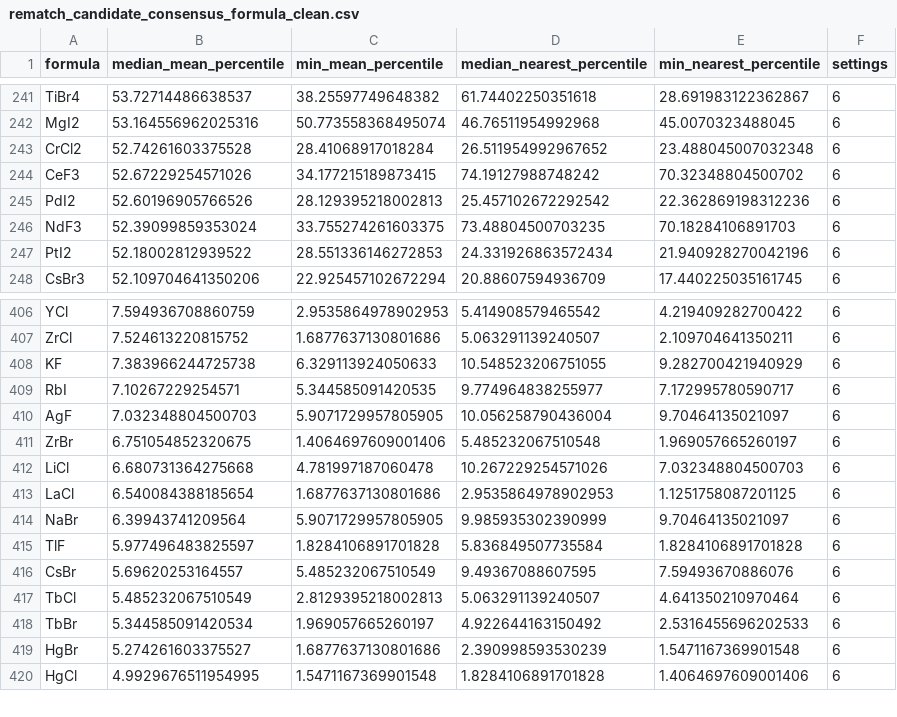
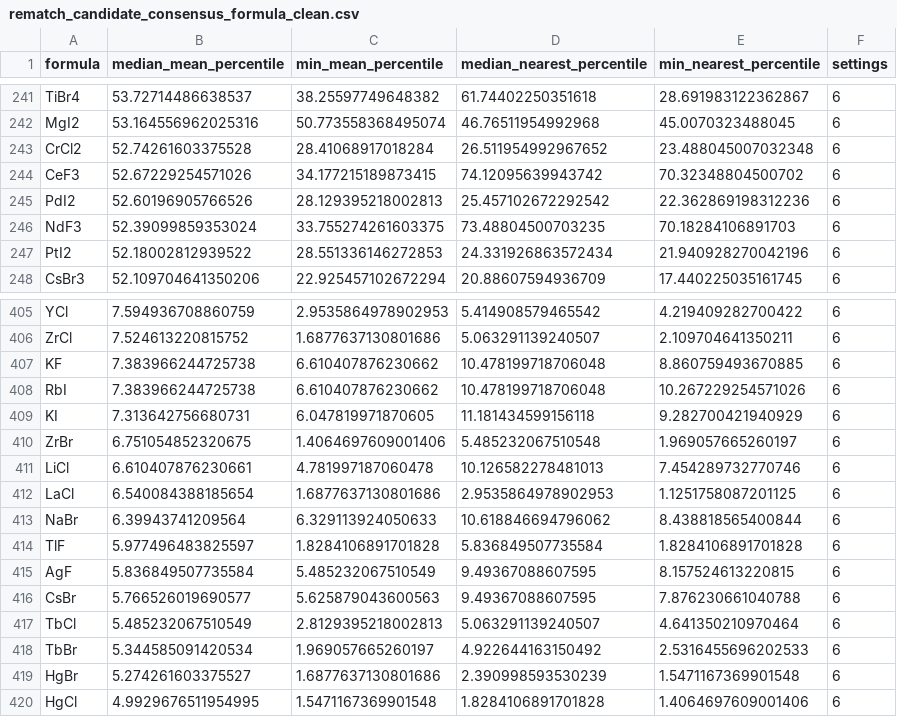
Before and after one commit to phycstang/ML_Electrolyte_code, a CSV file: triangular_halogen_motif_discovery/results_formula_clean/rematch_candidate_consensus_formula_clean.csv, drawn as a sheet; only a part is shown, gaps mark what is left out; the diff covers the shown part only.

```diff
--- a/triangular_halogen_motif_discovery/results_formula_clean/rematch_candidate_consensus_formula_clean.csv
+++ b/triangular_halogen_motif_discovery/results_formula_clean/rematch_candidate_consensus_formula_clean.csv
@@ -243,3 +243,3 @@ MgI2,53.164556962025316,50.773558368495074,46.76511954992968,45.0070323488045,6
 CrCl2,52.74261603375528,28.41068917018284,26.511954992967652,23.488045007032348,6
-CeF3,52.67229254571026,34.177215189873415,74.19127988748242,70.32348804500702,6
+CeF3,52.67229254571026,34.177215189873415,74.12095639943742,70.32348804500702,6
 PdI2,52.60196905766526,28.129395218002813,25.457102672292542,22.362869198312236,6
@@ -407,11 +406,12 @@ YCl,7.594936708860759,2.9535864978902953,5.414908579465542,4.219409282700422,6
 ZrCl,7.524613220815752,1.6877637130801686,5.063291139240507,2.109704641350211,6
-KF,7.383966244725738,6.329113924050633,10.548523206751055,9.282700421940929,6
-RbI,7.10267229254571,5.344585091420535,9.774964838255977,7.172995780590717,6
-AgF,7.032348804500703,5.9071729957805905,10.056258790436004,9.70464135021097,6
+KF,7.383966244725738,6.610407876230662,10.478199718706048,8.860759493670885,6
+RbI,7.383966244725738,6.610407876230662,10.478199718706048,10.267229254571026,6
+KI,7.313642756680731,6.047819971870605,11.181434599156118,9.282700421940929,6
 ZrBr,6.751054852320675,1.4064697609001406,5.485232067510548,1.969057665260197,6
-LiCl,6.680731364275668,4.781997187060478,10.267229254571026,7.032348804500703,6
+LiCl,6.610407876230661,4.781997187060478,10.126582278481013,7.454289732770746,6
 LaCl,6.540084388185654,1.6877637130801686,2.9535864978902953,1.1251758087201125,6
-NaBr,6.39943741209564,5.9071729957805905,9.985935302390999,9.70464135021097,6
+NaBr,6.39943741209564,6.329113924050633,10.618846694796062,8.438818565400844,6
 TlF,5.977496483825597,1.8284106891701828,5.836849507735584,1.8284106891701828,6
-CsBr,5.69620253164557,5.485232067510549,9.49367088607595,7.59493670886076,6
+AgF,5.836849507735584,5.485232067510549,9.49367088607595,8.157524613220815,6
+CsBr,5.766526019690577,5.625879043600563,9.49367088607595,7.876230661040788,6
 TbCl,5.485232067510549,2.8129395218002813,5.063291139240507,4.641350210970464,6
```
Also changed, not shown: 7 added rows, 8 removed rows and 44 edited cells elsewhere in this file, triangular_halogen_motif_discovery/results_formula_clean/formula_motif_ranking_formula_clean.csv, triangular_halogen_motif_discovery/results_formula_clean/matched_site_geometry_formula_clean.csv, 26 other files.
